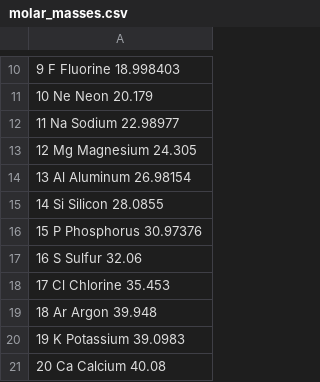
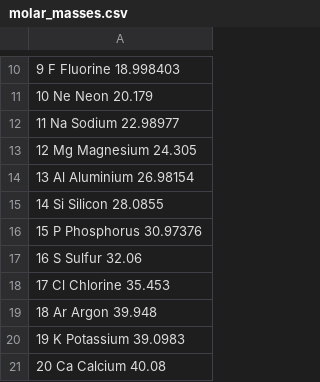
Before and after one commit to SciNim/xrayAttenuation, a CSV file: resources/molar_masses.csv, drawn as a sheet; only a part is shown, gaps mark what is left out; the diff names each change by its address in the sheet, - before the commit and + after, or states it on an @@ line.

Commit message:
[resources] rename Aluminum -> Aluminium in molar masses file

```diff
--- a/resources/molar_masses.csv
+++ b/resources/molar_masses.csv
-A14: 13 Al Aluminum 26.98154
+A14: 13 Al Aluminium 26.98154
```
